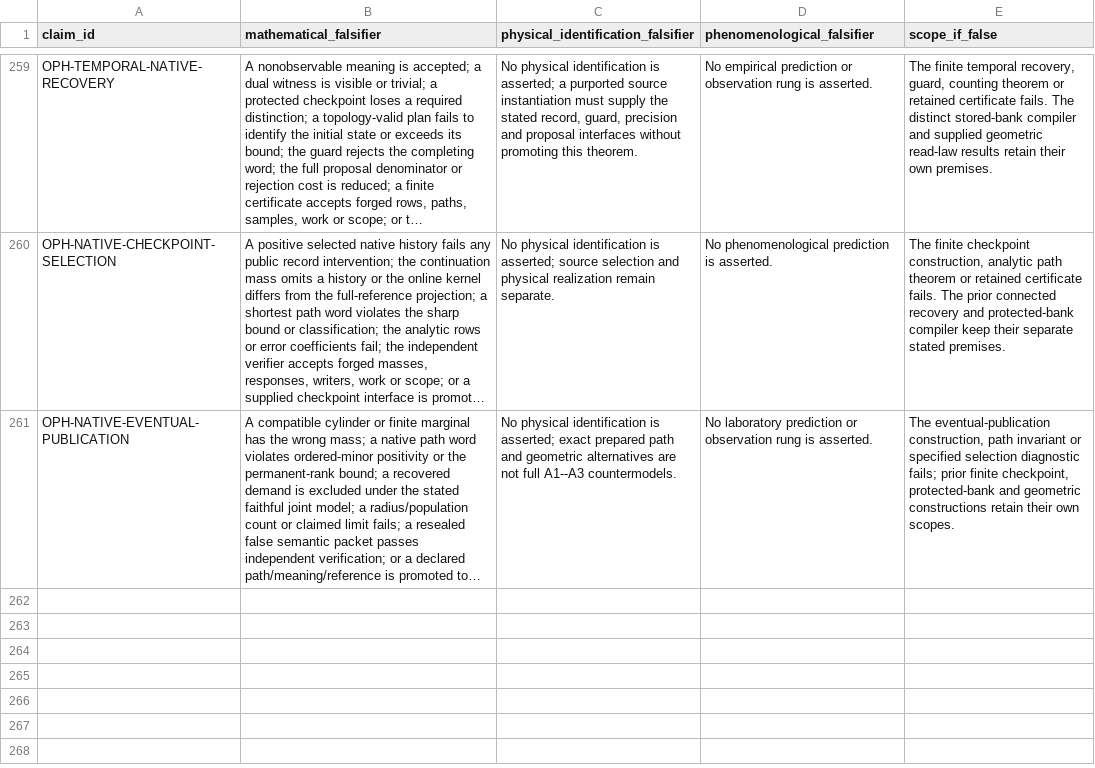
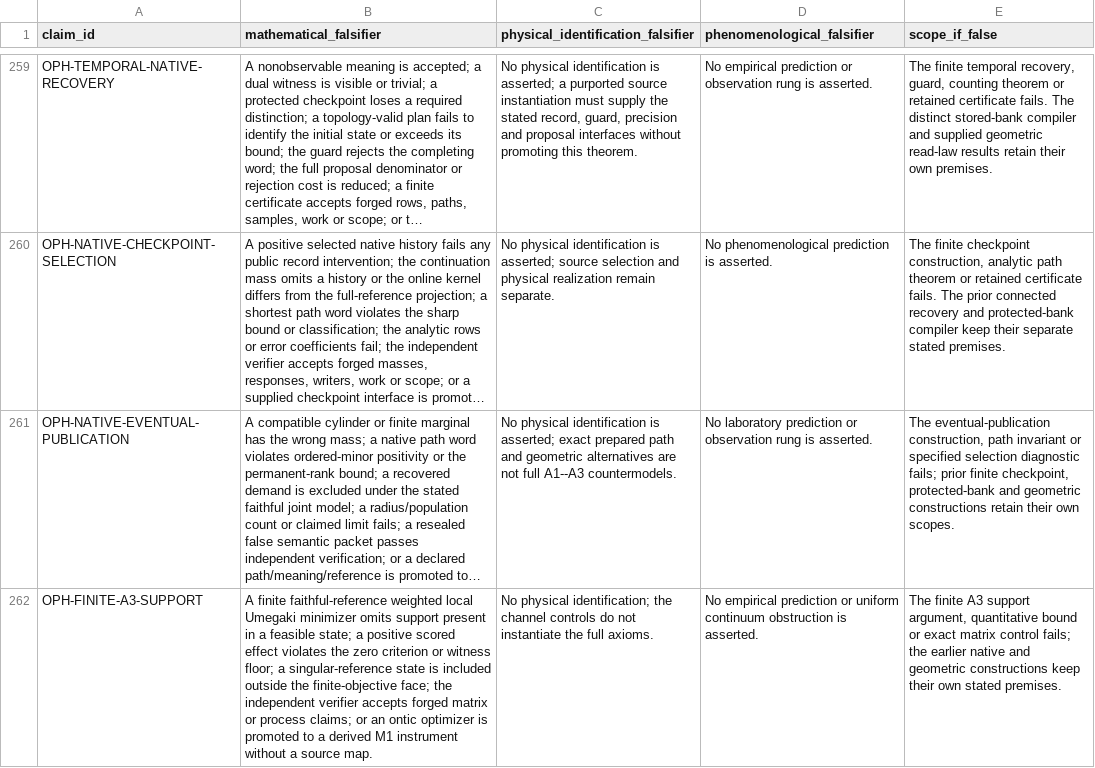
Before and after one commit to Arithmon/observer-patch-holography, a CSV file: claims/falsification_matrix.csv, drawn as a sheet; only a part is shown, gaps mark what is left out; long unchanged cells end in …; the diff names each change by its address in the sheet, - before the commit and + after, or states it on an @@ line.

```diff
--- a/claims/falsification_matrix.csv
+++ b/claims/falsification_matrix.csv
+row 262: OPH-FINITE-A3-SUPPORT | A finite faithful-reference weighted local Umegaki minimizer omits support present in a feasible state; a positive scored effect violates the zero criterion or witness floor; a singular-reference state is included outside the finite-objective face; the independent verifier accepts forged matrix or process claims; or an ontic optimizer is promoted to a derived M1 instrument without a source map. | No physical identification; the channel controls do not instantiate the full axioms. | No empirical prediction or uniform continuum obstruction is asserted. | The finite A3 support argument, quantitative bound or exact matrix control fails; the earlier native and geometric constructions keep their own stated premises.
```
Also changed, not shown: claims/novelty_matrix.csv, 11 other files.
